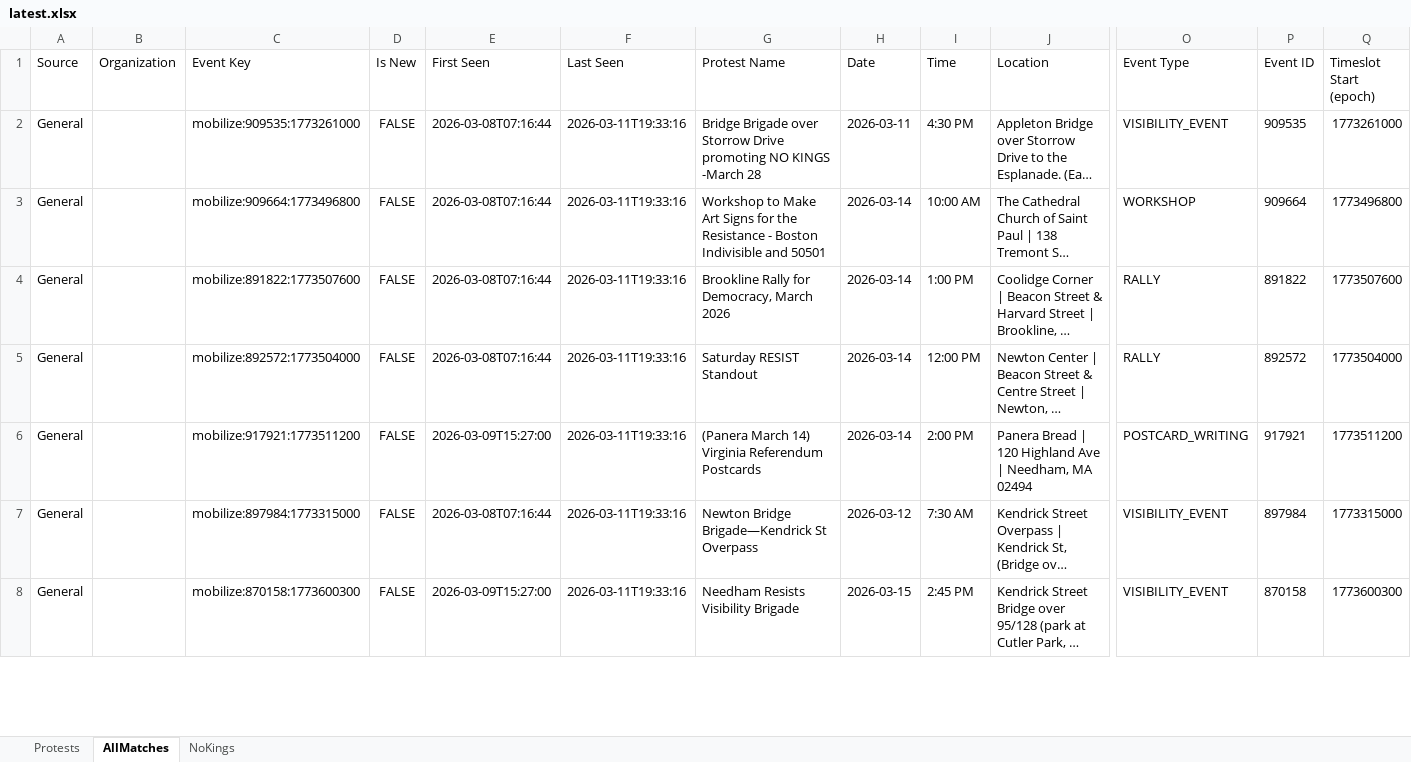
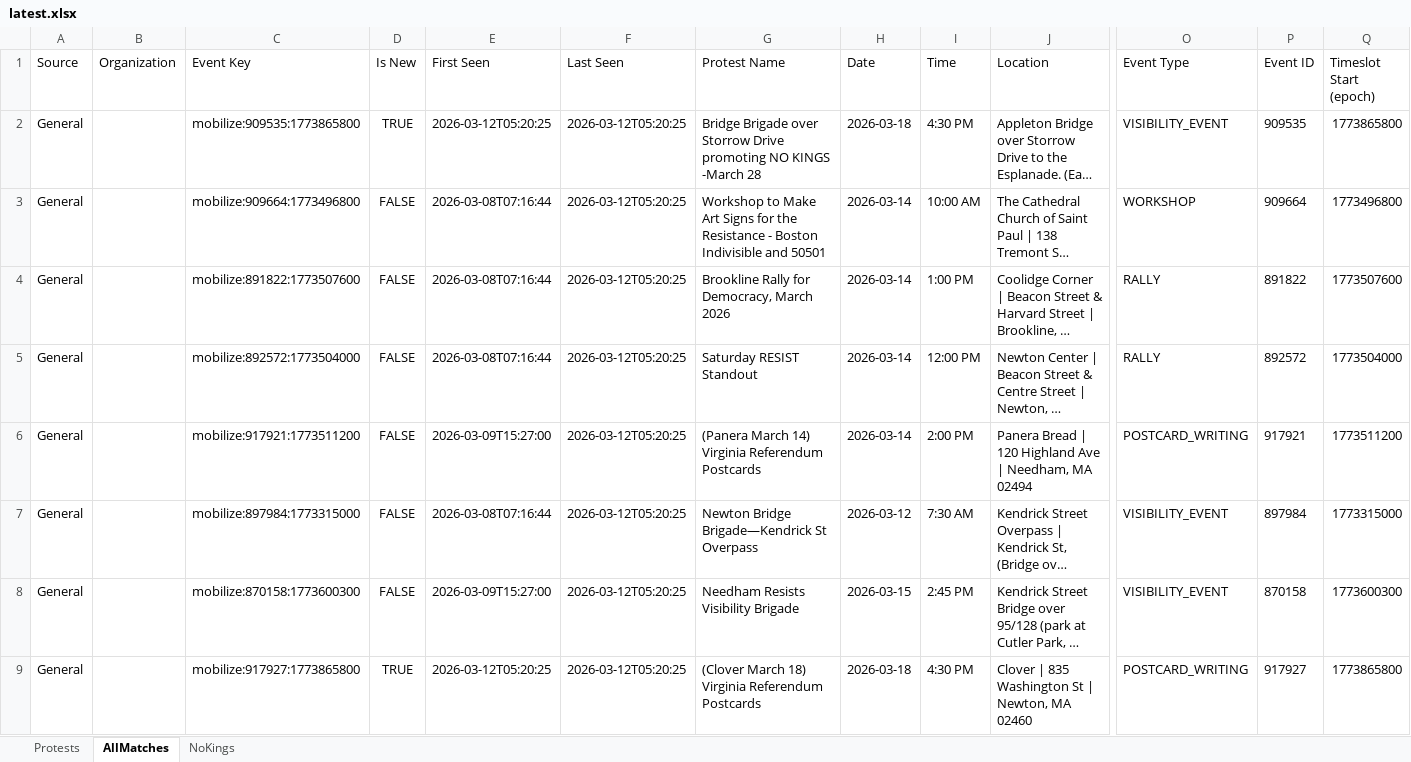
Before and after one commit to lordnader2002-sudo/Protest-Tracker, an Excel workbook: docs/latest.xlsx, sheet AllMatches, drawn as a sheet; only a part is shown, gaps mark what is left out; long unchanged cells end in …; values as stored, in another font and other column widths than the file's, no borders; conditional formats not drawn; rows hold the shown columns only; the diff covers the shown part only; the diff names each change by its address in the sheet, - before the commit and + after, or states it on an @@ line.

```diff
--- a/docs/latest.xlsx (sheet AllMatches)
+++ b/docs/latest.xlsx (sheet AllMatches)
-C2 (Event Key): mobilize:909535:1773261000
+C2 (Event Key): mobilize:909535:1773865800
-D2 (Is New): FALSE
+D2 (Is New): TRUE
-E2 (First Seen): 2026-03-08T07:16:44
+E2 (First Seen): 2026-03-12T05:20:25
-F2:F8 (Last Seen): 2026-03-11T19:33:16
+F2:F8 (Last Seen): 2026-03-12T05:20:25
-H2 (Date): 2026-03-11
+H2 (Date): 2026-03-18
-Q2 (Timeslot Start (epoch)): 1773261000
+Q2 (Timeslot Start (epoch)): 1773865800
+row 9: General |  | mobilize:917927:1773865800 | TRUE | 2026-03-12T05:20:25 | 2026-03-12T05:20:25 | (Clover March 18) Virginia Referendum Postcards | 2026-03-18 | 4:30 PM | Clover | 835 Washington St | Newton, MA 02460 | POSTCARD_WRITING | 917927 | 1773865800
```
Also changed, not shown: 5 added rows, 4 removed rows and 56 edited cells elsewhere in this sheet, sheet NoKings, sheet Protests, 3 other files.
